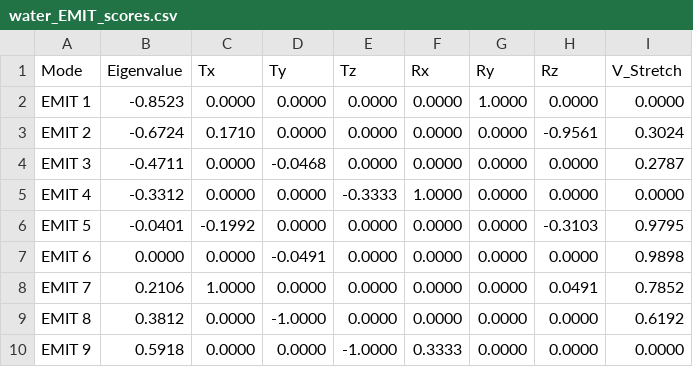
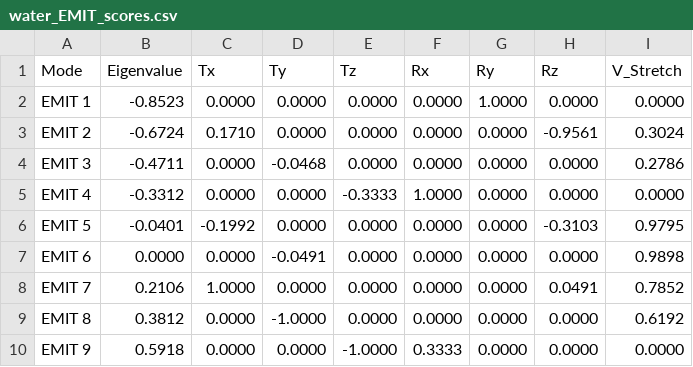
Before and after one commit to Chitiphat-Auvichien/scoring-functions, a CSV file: data/results/water_EMIT_scores.csv, drawn as a sheet.

```diff
--- a/data/results/water_EMIT_scores.csv
+++ b/data/results/water_EMIT_scores.csv
@@ -3,3 +3,3 @@ EMIT 1,-0.8523,0.0000,0.0000,0.0000,0.0000,1.0000,0.0000,0.0000
 EMIT 2,-0.6724,0.1710,0.0000,0.0000,0.0000,0.0000,-0.9561,0.3024
-EMIT 3,-0.4711,0.0000,-0.0468,0.0000,0.0000,0.0000,0.0000,0.2787
+EMIT 3,-0.4711,0.0000,-0.0468,0.0000,0.0000,0.0000,0.0000,0.2786
 EMIT 4,-0.3312,0.0000,0.0000,-0.3333,1.0000,0.0000,0.0000,0.0000
```
Also changed, not shown: data/results/benzene_EMIT_scores.csv, 4 other files.
